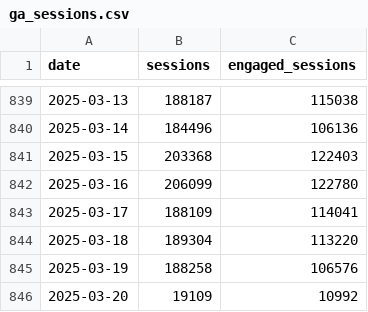
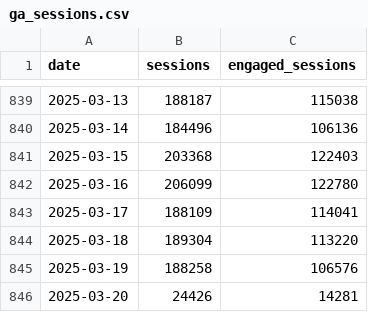
Before and after one commit to EdwardKing1701/tr_ecom_dbt, a CSV file: seeds/load/daily/ga_sessions.csv, drawn as a sheet; only a part is shown, gaps mark what is left out.

```diff
--- a/seeds/load/daily/ga_sessions.csv
+++ b/seeds/load/daily/ga_sessions.csv
@@ -845,2 +845,2 @@
 2025-03-19,188258,106576
-2025-03-20,19109,10992
+2025-03-20,24426,14281
```
Also changed, not shown: seeds/load/hourly/ga_hourly.csv.
